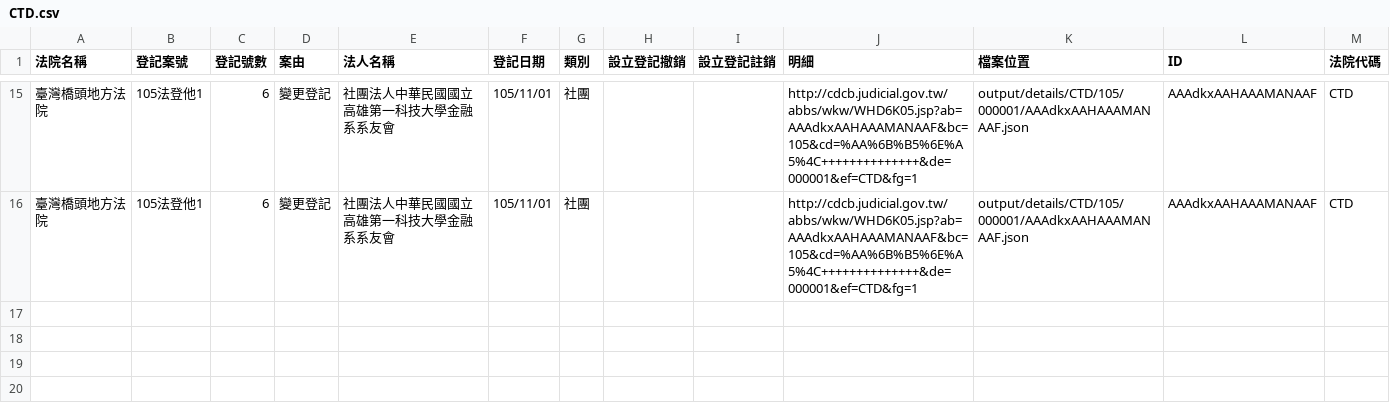
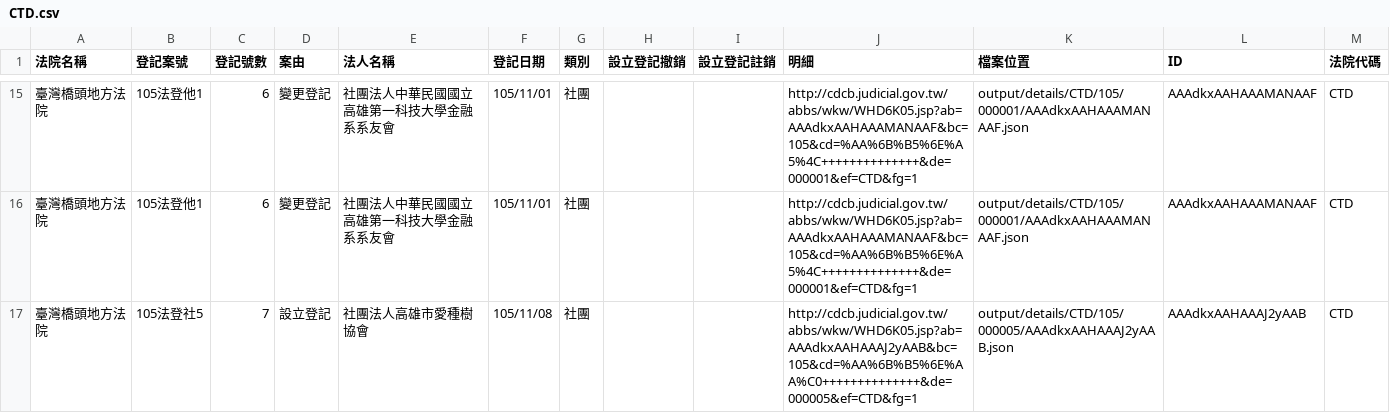
Before and after one commit to longhsiung/foundationtw, a CSV file: output/lists/CTD.csv, drawn as a sheet; only a part is shown, gaps mark what is left out.

```diff
--- a/output/lists/CTD.csv
+++ b/output/lists/CTD.csv
@@ -16 +16,2 @@
 臺灣橋頭地方法院,105法登他1,6,變更登記,社團法人中華民國國立高雄第一科技大學金融系系友會,105/11/01,社團,,,http://cdcb.judicial.gov.tw/abbs/wkw/WHD6K05.jsp?ab=AAAdkxAAHAAAMANAAF&bc=105&cd=%AA%6B%B5%6E%A5%4C++++++++++++++&de=000001&ef=CTD&fg=1,output/details/CTD/105/000001/AAAdkxAAHAAAMANAAF.json,AAAdkxAAHAAAMANAAF,CTD
+臺灣橋頭地方法院,105法登社5,7,設立登記,社團法人高雄市愛種樹協會,105/11/08,社團,,,http://cdcb.judicial.gov.tw/abbs/wkw/WHD6K05.jsp?ab=AAAdkxAAHAAAJ2yAAB&bc=105&cd=%AA%6B%B5%6E%AA%C0++++++++++++++&de=000005&ef=CTD&fg=1,output/details/CTD/105/000005/AAAdkxAAHAAAJ2yAAB.json,AAAdkxAAHAAAJ2yAAB,CTD
```
Also changed, not shown: output/lists/KMD.csv, output/lists/PTD.csv, 28 other files.
